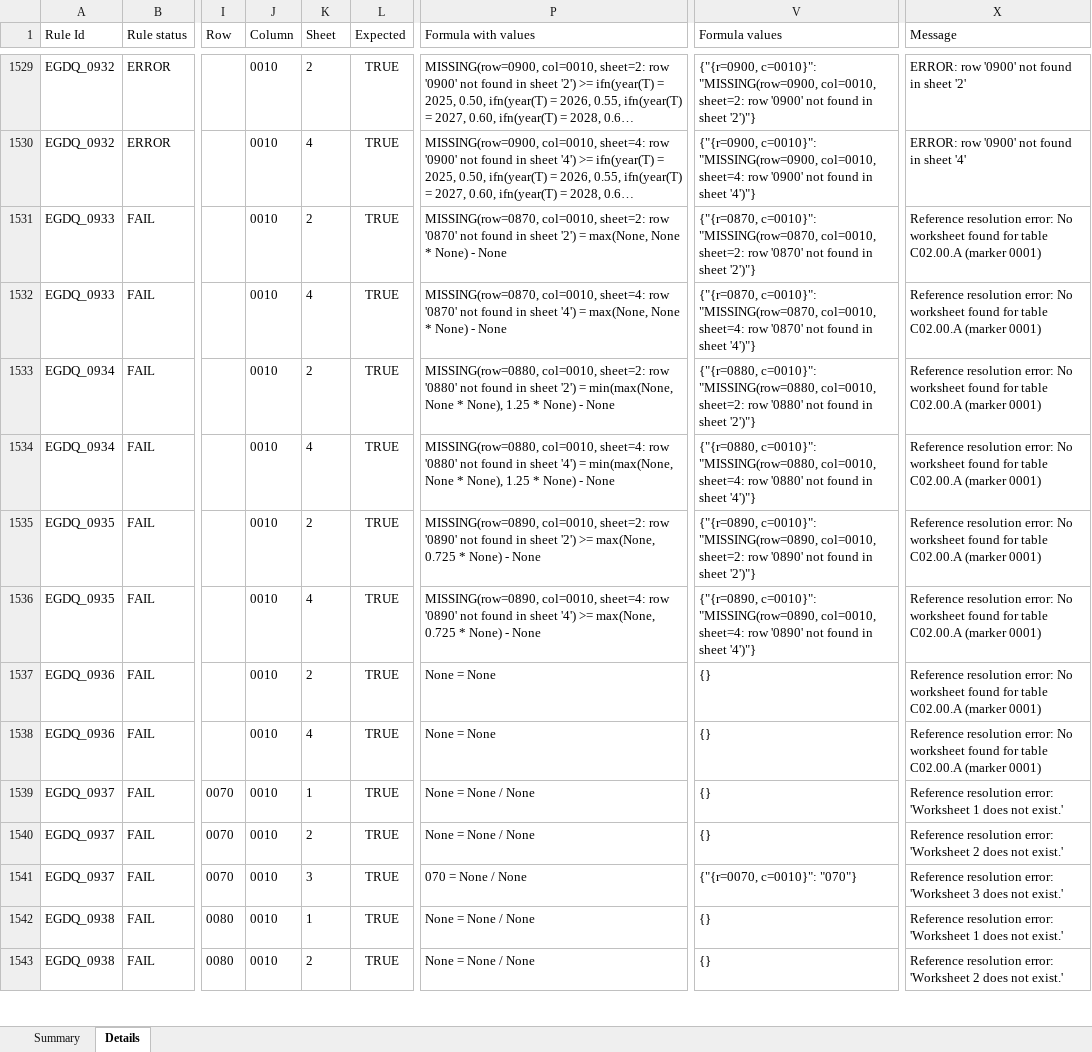
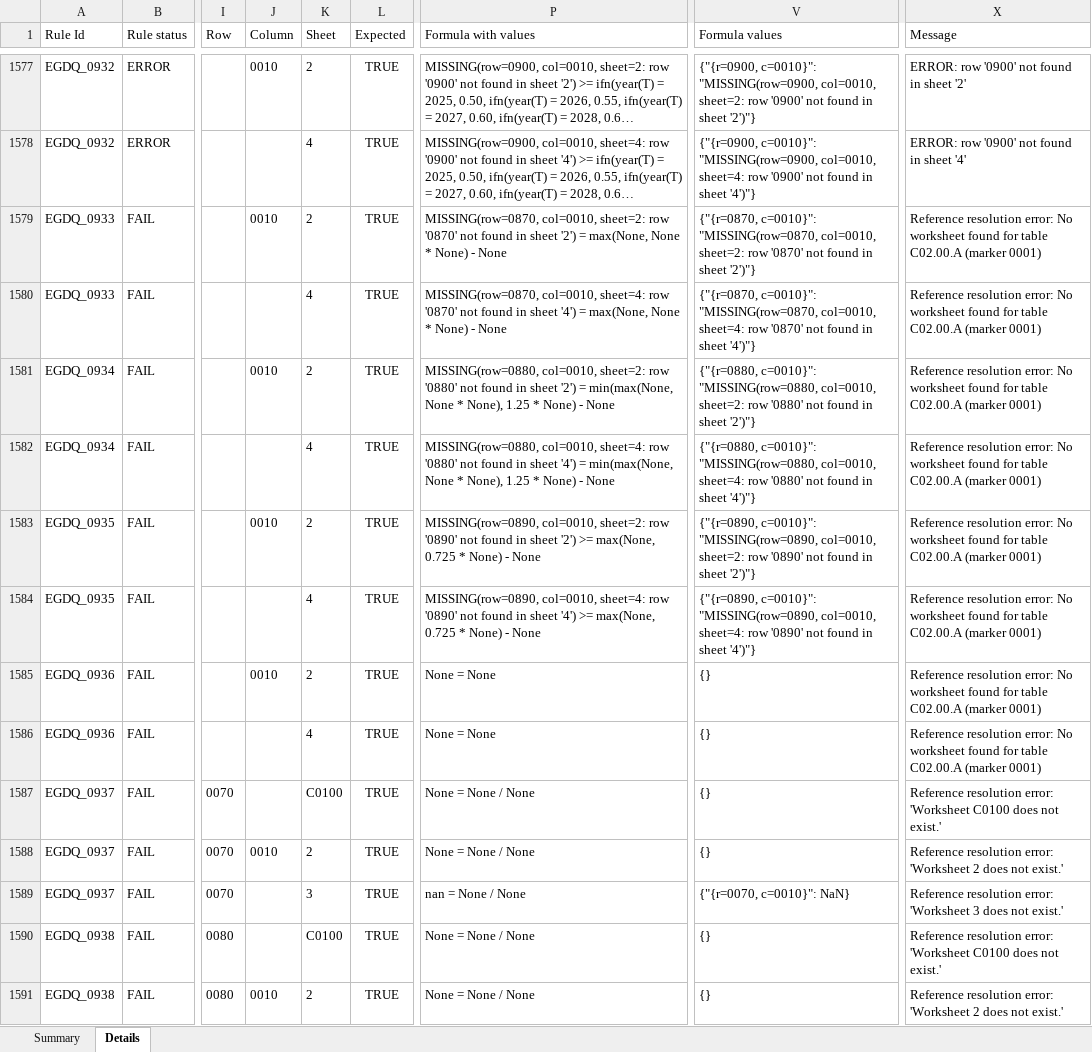
Before and after one commit to MaxEIGSI/COREP_CHECK, an Excel workbook: src/v2/data/output/rule_results.xlsx, sheet Details, drawn as a sheet; only a part is shown, gaps mark what is left out; long unchanged cells end in …; values as stored, in another font and other column widths than the file's, no borders; addresses are those after the commit; the diff covers the shown part only; the diff names each change by its address in the sheet, - before the commit and + after, or states it on an @@ line.

```diff
--- a/src/v2/data/output/rule_results.xlsx (sheet Details)
+++ b/src/v2/data/output/rule_results.xlsx (sheet Details)
-J1578 (Column): 0010
+J1578 (Column): (empty)
-J1580 (Column): 0010
+J1580 (Column): (empty)
-J1582 (Column): 0010
+J1582 (Column): (empty)
-J1584 (Column): 0010
+J1584 (Column): (empty)
-J1586:J1587 (Column): 0010
+J1586:J1587 (Column): (empty)
-K1587 (Sheet): 1
+K1587 (Sheet): C0100
-X1587 (Message): …error: 'Worksheet 1 does not…
+X1587 (Message): …error: 'Worksheet C0100 does not…
-J1589:J1590 (Column): 0010
+J1589:J1590 (Column): (empty)
-P1589 (Formula with values): 070 = None / None
+P1589 (Formula with values): nan = None / None
-V1589 (Formula values): {"{r=0070, c=0010}": "070"}
+V1589 (Formula values): {"{r=0070, c=0010}": NaN}
-K1590 (Sheet): 1
+K1590 (Sheet): C0100
-X1590 (Message): …error: 'Worksheet 1 does not…
+X1590 (Message): …error: 'Worksheet C0100 does not…
```
Also changed, not shown: 66 added rows, 348 edited cells and cell formats elsewhere in this sheet, sheet Summary, src/v2/data/COREP_files/G_EU_C_C0100.xlsx, 4 other files.
